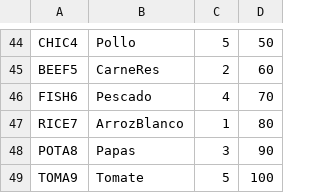
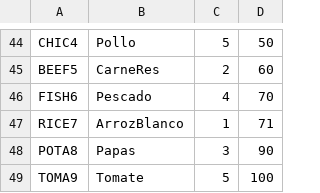
Before and after one commit to gregoriocarranza/ControlDeStock, a CSV file: archivos/productos.csv, drawn as a sheet; only a part is shown, gaps mark what is left out; the diff covers the shown part only.

```diff
--- a/archivos/productos.csv
+++ b/archivos/productos.csv
@@ -46,3 +46,3 @@ BEEF5;CarneRes;2;60
 FISH6;Pescado;4;70
-RICE7;ArrozBlanco;1;80
+RICE7;ArrozBlanco;1;71
 POTA8;Papas;3;90
```
Also changed, not shown: 11 edited cells elsewhere in this file, archivos/Ventas.csv, 2 other files.
